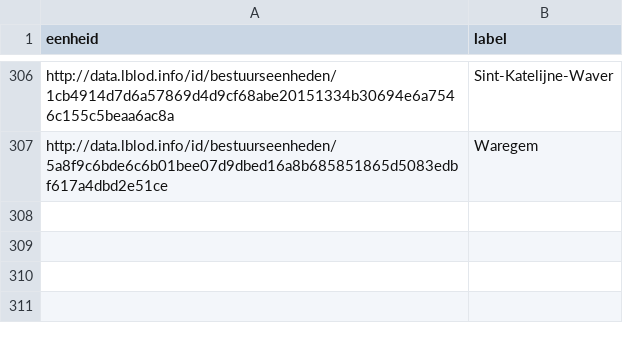
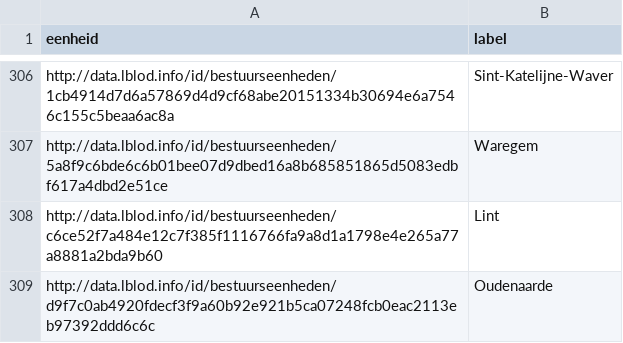
Before and after one commit to lblod/administratie-gegevens-harvester, a CSV file: map-GE.csv, drawn as a sheet; only a part is shown, gaps mark what is left out; the diff names each change by its address in the sheet, - before the commit and + after, or states it on an @@ line.

```diff
--- a/map-GE.csv
+++ b/map-GE.csv
+row 308: http://data.lblod.info/id/bestuurseenheden/c6ce52f7a484e12c7f385f1116766fa9a8d1a1798e4e265a77a8881a2bda9b60 | Lint
+row 309: http://data.lblod.info/id/bestuurseenheden/d9f7c0ab4920fdecf3f9a60b92e921b5ca07248fcb0eac2113eb97392ddd6c6c | Oudenaarde
```
Also changed, not shown: map-OC.csv.
